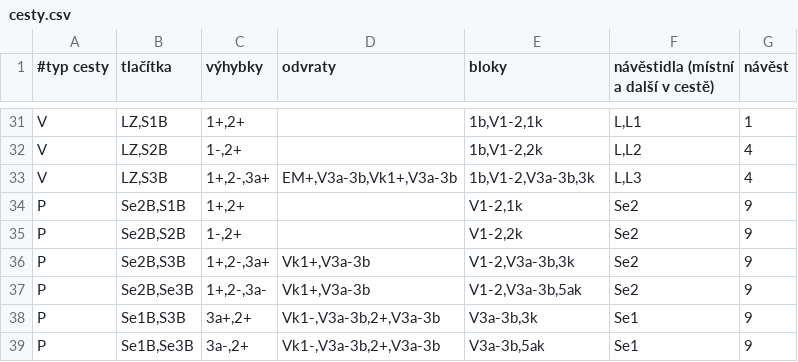
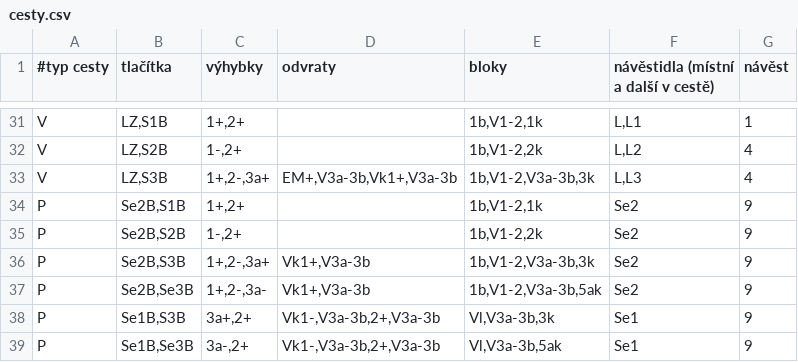
Before and after one commit to petrilakm/rzz71, a CSV file: config/hajnáčka/cesty.csv, drawn as a sheet; only a part is shown, gaps mark what is left out; the diff covers the shown part only.

```diff
--- a/config/hajnáčka/cesty.csv
+++ b/config/hajnáčka/cesty.csv
@@ -33,7 +33,7 @@ V;LZ,S2B;1-,2+;;1b,V1-2,2k;L,L2;4
 V;LZ,S3B;1+,2-,3a+;EM+,V3a-3b,Vk1+,V3a-3b;1b,V1-2,V3a-3b,3k;L,L3;4
-P;Se2B,S1B;1+,2+;;V1-2,1k;Se2;9
-P;Se2B,S2B;1-,2+;;V1-2,2k;Se2;9
-P;Se2B,S3B;1+,2-,3a+;Vk1+,V3a-3b;V1-2,V3a-3b,3k;Se2;9
-P;Se2B,Se3B;1+,2-,3a-;Vk1+,V3a-3b;V1-2,V3a-3b,5ak;Se2;9
-P;Se1B,S3B;3a+,2+;Vk1-,V3a-3b,2+,V3a-3b;V3a-3b,3k;Se1;9
-P;Se1B,Se3B;3a-,2+;Vk1-,V3a-3b,2+,V3a-3b;V3a-3b,5ak;Se1;9
+P;Se2B,S1B;1+,2+;;1b,V1-2,1k;Se2;9
+P;Se2B,S2B;1-,2+;;1b,V1-2,2k;Se2;9
+P;Se2B,S3B;1+,2-,3a+;Vk1+,V3a-3b;1b,V1-2,V3a-3b,3k;Se2;9
+P;Se2B,Se3B;1+,2-,3a-;Vk1+,V3a-3b;1b,V1-2,V3a-3b,5ak;Se2;9
+P;Se1B,S3B;3a+,2+;Vk1-,V3a-3b,2+,V3a-3b;Vl,V3a-3b,3k;Se1;9
+P;Se1B,Se3B;3a-,2+;Vk1-,V3a-3b,2+,V3a-3b;Vl,V3a-3b,5ak;Se1;9
```
Also changed, not shown: 4 added rows, 4 removed rows and 21 edited cells elsewhere in this file, config/hajnáčka/bloky.csv, config/hajnáčka/gui.csv, 17 other files.
